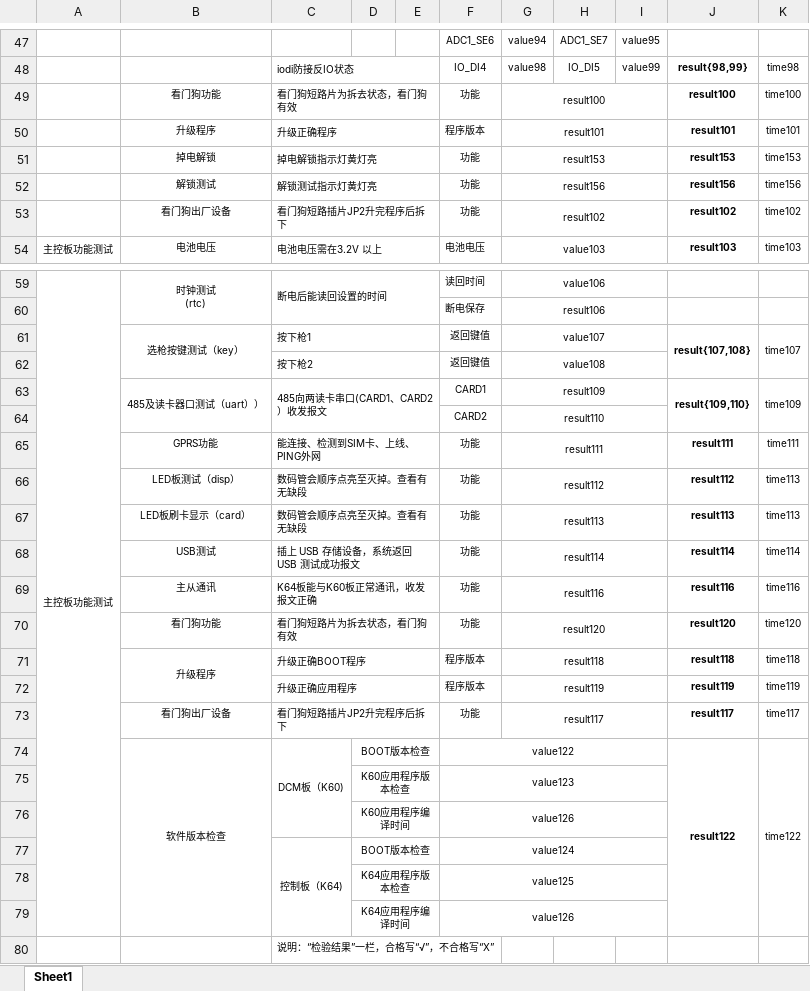
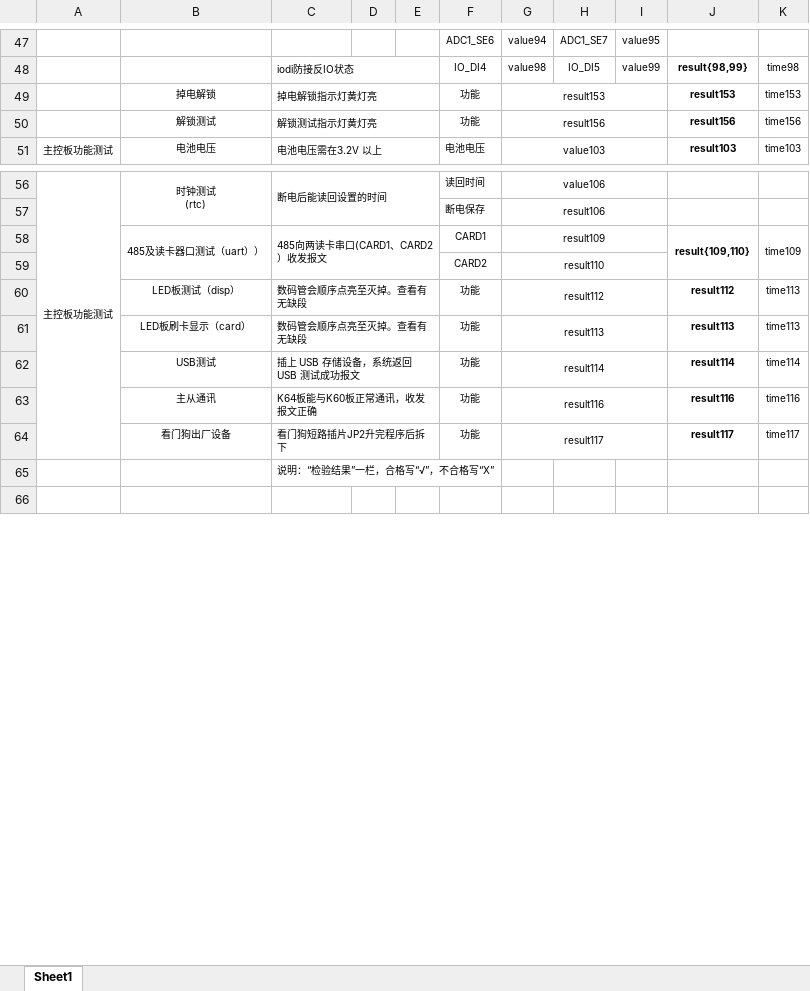
Before and after one commit to newdoublefish/mcmctestsys, an Excel workbook: config/project/board_120KW_auto/BoardReport.xlsx, sheet Sheet1, drawn as a sheet; only a part is shown, gaps mark what is left out; the shorter side is filled out with more unchanged rows; values as stored, in another font and other column widths than the file's, no borders; conditional formats not drawn; the diff names each change by its address in the sheet, - before the commit and + after, or states it on an @@ line.

```diff
--- a/config/project/board_120KW_auto/BoardReport.xlsx (sheet Sheet1)
+++ b/config/project/board_120KW_auto/BoardReport.xlsx (sheet Sheet1)
-row 49:  | 看门狗功能 | 看门狗短路片为拆去状态，看门狗有效 |  |  | 功能 | result100 |  |  | result100 | time100
-row 50:  | 升级程序 | 升级正确程序 |  |  | 程序版本 | result101 |  |  | result101 | time101
-row 53:  | 看门狗出厂设备 | 看门狗短路插片JP2升完程序后拆下 |  |  | 功能 | result102 |  |  | result102 | time102
-row 61:  | 选枪按键测试（key） | 按下枪1 |  |  | 返回键值 | value107 |  |  | result{107,108} | time107
-row 62:  |  | 按下枪2 |  |  | 返回键值 | value108
-row 65:  | GPRS功能 | 能连接、检测到SIM卡、上线、PING外网 |  |  | 功能 | result111 |  |  | result111 | time111
-row 70:  | 看门狗功能 | 看门狗短路片为拆去状态，看门狗有效 |  |  | 功能 | result120 |  |  | result120 | time120
-row 71:  | 升级程序 | 升级正确BOOT程序 |  |  | 程序版本 | result118 |  |  | result118 | time118
-row 72:  |  | 升级正确应用程序 |  |  | 程序版本 | result119 |  |  | result119 | time119
-row 74:  | 软件版本检查 | DCM板（K60) | BOOT版本检查 |  | value122 |  |  |  | result122 | time122
-row 75:  |  |  | K60应用程序版本检查 |  | value123
-row 76:  |  |  | K60应用程序编译时间 |  | value126
-row 77:  |  | 控制板（K64) | BOOT版本检查 |  | value124
-row 78:  |  |  | K64应用程序版本检查 |  | value125
-row 79:  |  |  | K64应用程序编译时间 |  | value126
```
Also changed, not shown: 19 other files.
